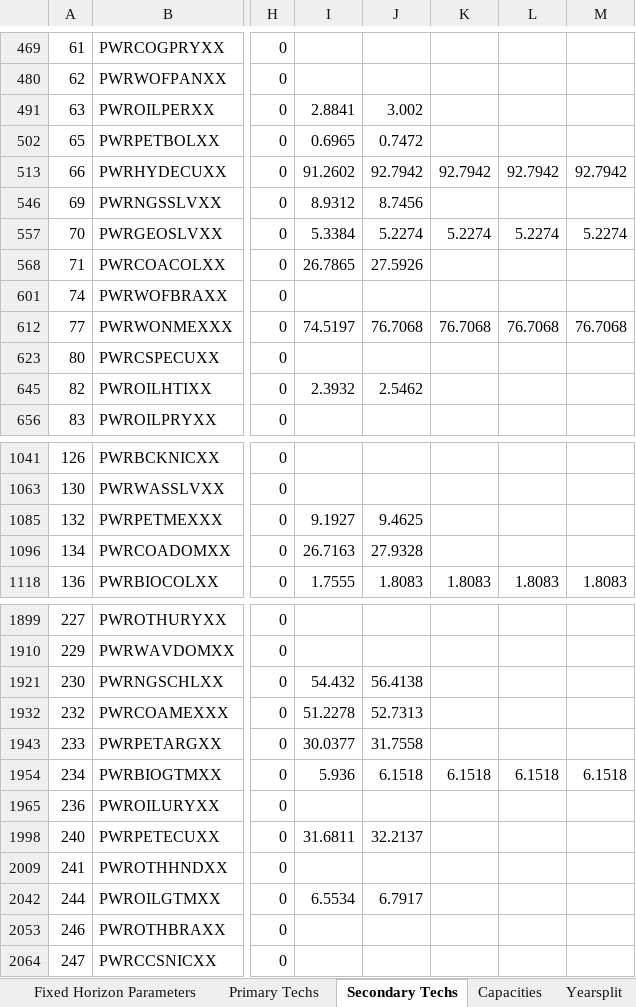
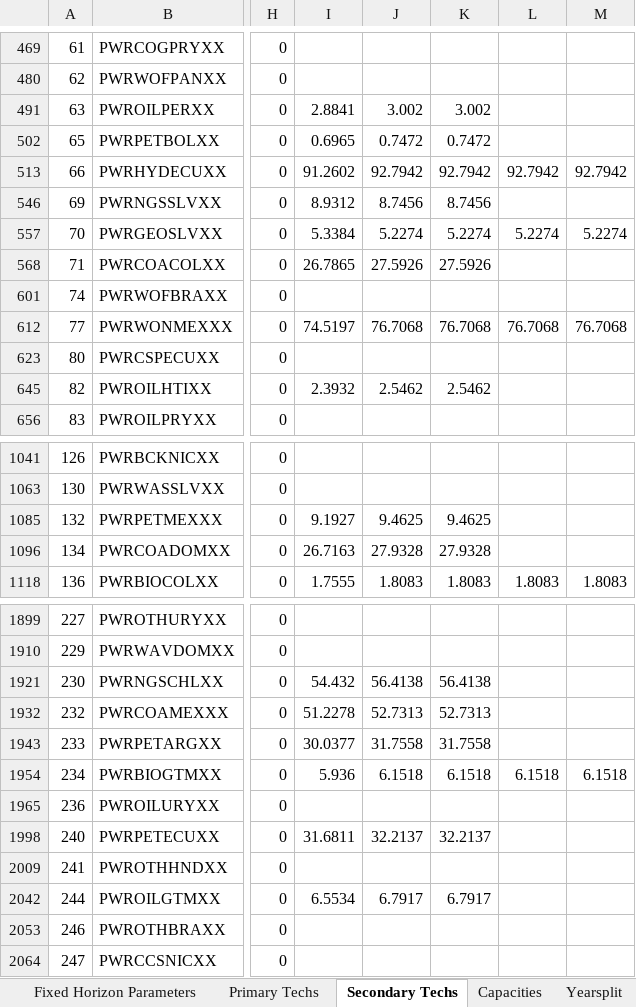
Before and after one commit to Climate-Lead-Group/relac_tx, an Excel workbook: t1_confection/A1_Outputs/A1_Outputs_OPT/A-O_Parametrization.xlsx, sheet Secondary Techs, drawn as a sheet; only a part is shown, gaps mark what is left out; values as stored, in another font and other column widths than the file's, no borders; the diff covers the shown part only; the diff names each change by its address in the sheet, - before the commit and + after, or states it on an @@ line.

Commit message:
data(A1_Outputs): A3 run with 2026 cutoff — BAU/INV/OPT Parametrization + logs
Recompiled A-O_Parametrization.xlsx for BAU, INV and OPT from an A3 run under
the new historical-year cutoff (modify_from_year=2026; cells <2026 untouched).
Includes the lid_rule / extend_lowerlimits change logs for the run.

```diff
--- a/t1_confection/A1_Outputs/A1_Outputs_OPT/A-O_Parametrization.xlsx (sheet Secondary Techs)
+++ b/t1_confection/A1_Outputs/A1_Outputs_OPT/A-O_Parametrization.xlsx (sheet Secondary Techs)
-K491: (empty)
+K491: 3.002
-K502: (empty)
+K502: 0.7472
-K546: (empty)
+K546: 8.7456
-K568: (empty)
+K568: 27.5926
-K645: (empty)
+K645: 2.5462
-K1085: (empty)
+K1085: 9.4625
-K1096: (empty)
+K1096: 27.9328
-K1921: (empty)
+K1921: 56.4138
-K1932: (empty)
+K1932: 52.7313
-K1943: (empty)
+K1943: 31.7558
-K1998: (empty)
+K1998: 32.2137
-K2042: (empty)
+K2042: 6.7917
```
Also changed, not shown: 35 edited cells elsewhere in this sheet, hidden cells, t1_confection/A1_Outputs/A1_Outputs_BAU/A-O_Parametrization.xlsx, t1_confection/A1_Outputs/A1_Outputs_INV/A-O_Parametrization.xlsx, 6 other files.
